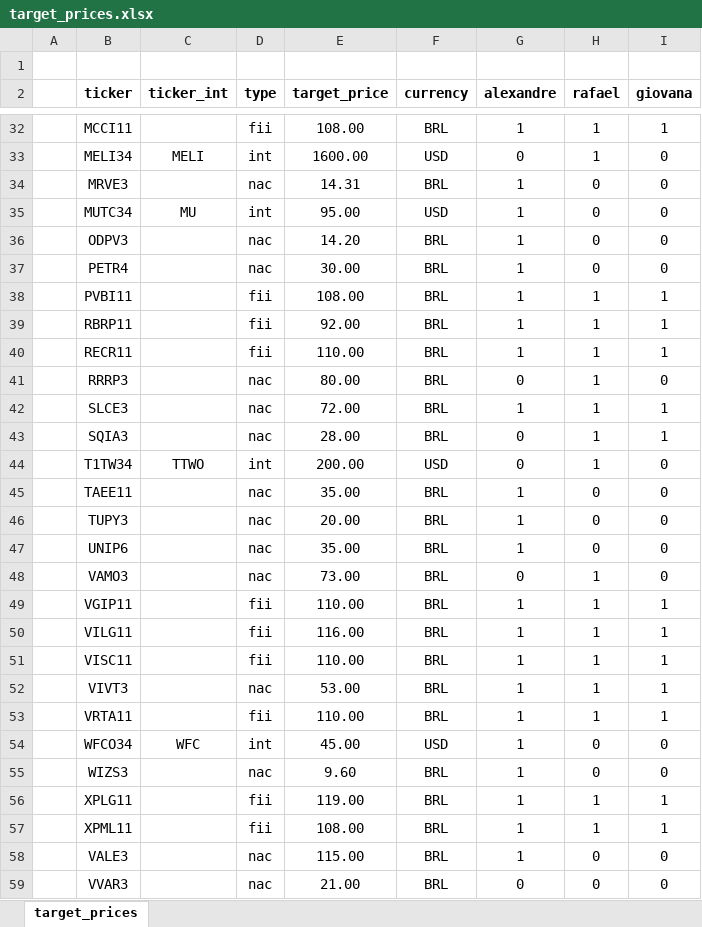
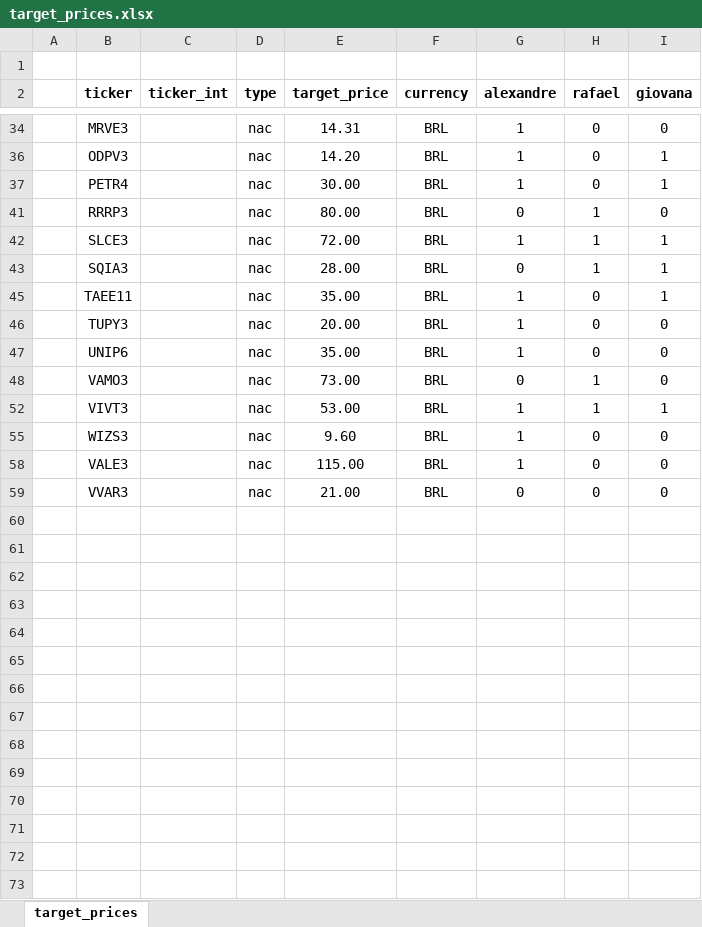
Before and after one commit to rafaelbg27/investments-app, an Excel workbook: target_prices.xlsx, sheet target_prices, drawn as a sheet; only a part is shown, gaps mark what is left out; values as stored, in another font and other column widths than the file's, no borders; the diff covers the shown part only; the diff names each change by its address in the sheet, - before the commit and + after, or states it on an @@ line.

Commit message:
Update target_prices.xlsx

```diff
--- a/target_prices.xlsx (sheet target_prices)
+++ b/target_prices.xlsx (sheet target_prices)
@@ row 32 hidden:  | MCCI11 |  | fii | 108.00 | BRL | 1 | 1 | 1 @@
@@ row 33 hidden:  | MELI34 | MELI | int | 1600.00 | USD | 0 | 1 | 0 @@
@@ row 35 hidden:  | MUTC34 | MU | int | 95.00 | USD | 1 | 0 | 0 @@
-I36:I37 (giovana): 0
+I36:I37 (giovana): 1
@@ row 38 hidden:  | PVBI11 |  | fii | 108.00 | BRL | 1 | 1 | 1 @@
@@ row 39 hidden:  | RBRP11 |  | fii | 92.00 | BRL | 1 | 1 | 1 @@
@@ row 40 hidden:  | RECR11 |  | fii | 110.00 | BRL | 1 | 1 | 1 @@
@@ row 44 hidden:  | T1TW34 | TTWO | int | 200.00 | USD | 0 | 1 | 0 @@
-I45 (giovana): 0
+I45 (giovana): 1
@@ row 49 hidden:  | VGIP11 |  | fii | 110.00 | BRL | 1 | 1 | 1 @@
@@ row 50 hidden:  | VILG11 |  | fii | 116.00 | BRL | 1 | 1 | 1 @@
@@ row 51 hidden:  | VISC11 |  | fii | 110.00 | BRL | 1 | 1 | 1 @@
@@ row 53 hidden:  | VRTA11 |  | fii | 110.00 | BRL | 1 | 1 | 1 @@
@@ row 54 hidden:  | WFCO34 | WFC | int | 45.00 | USD | 1 | 0 | 0 @@
@@ row 56 hidden:  | XPLG11 |  | fii | 119.00 | BRL | 1 | 1 | 1 @@
@@ row 57 hidden:  | XPML11 |  | fii | 108.00 | BRL | 1 | 1 | 1 @@
```
Also changed, not shown: 17 hidden or unhidden rows and 5 edited cells elsewhere in this sheet.
